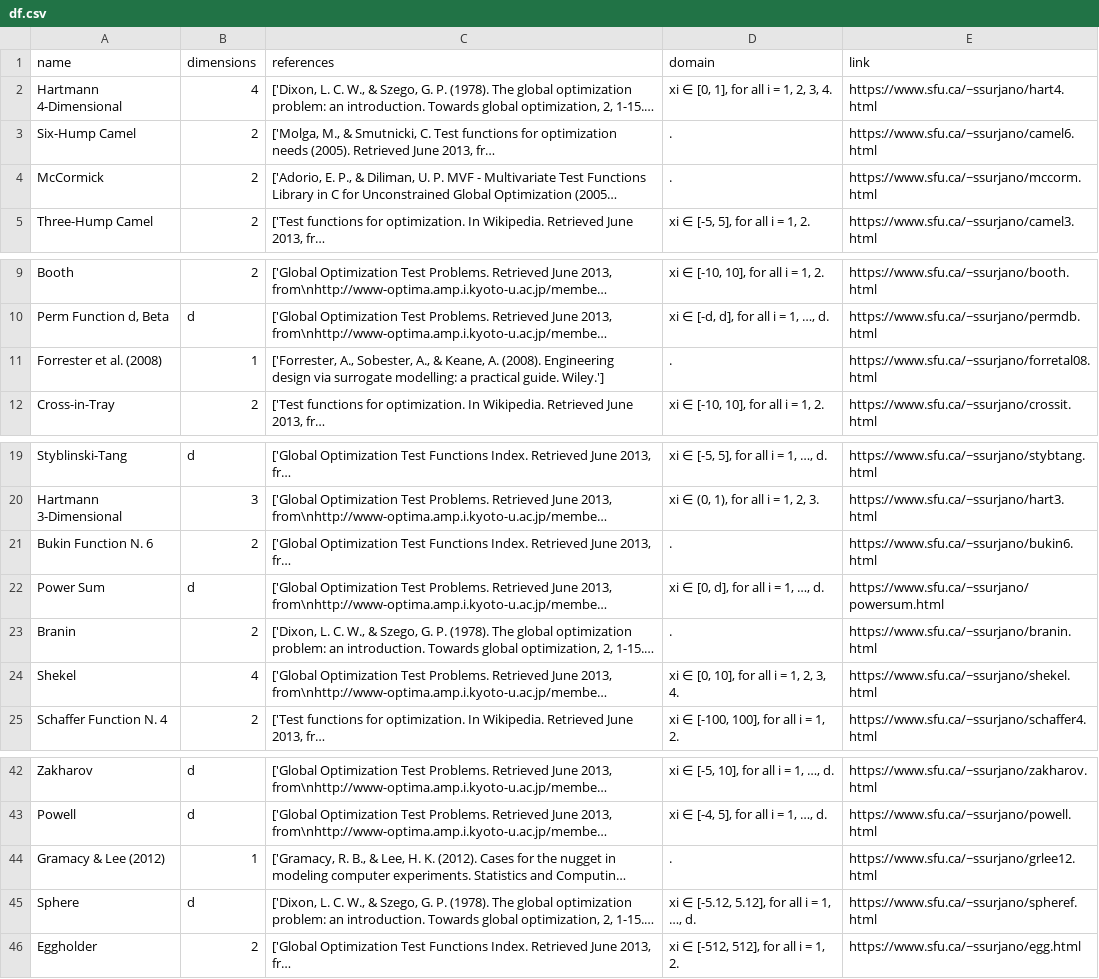
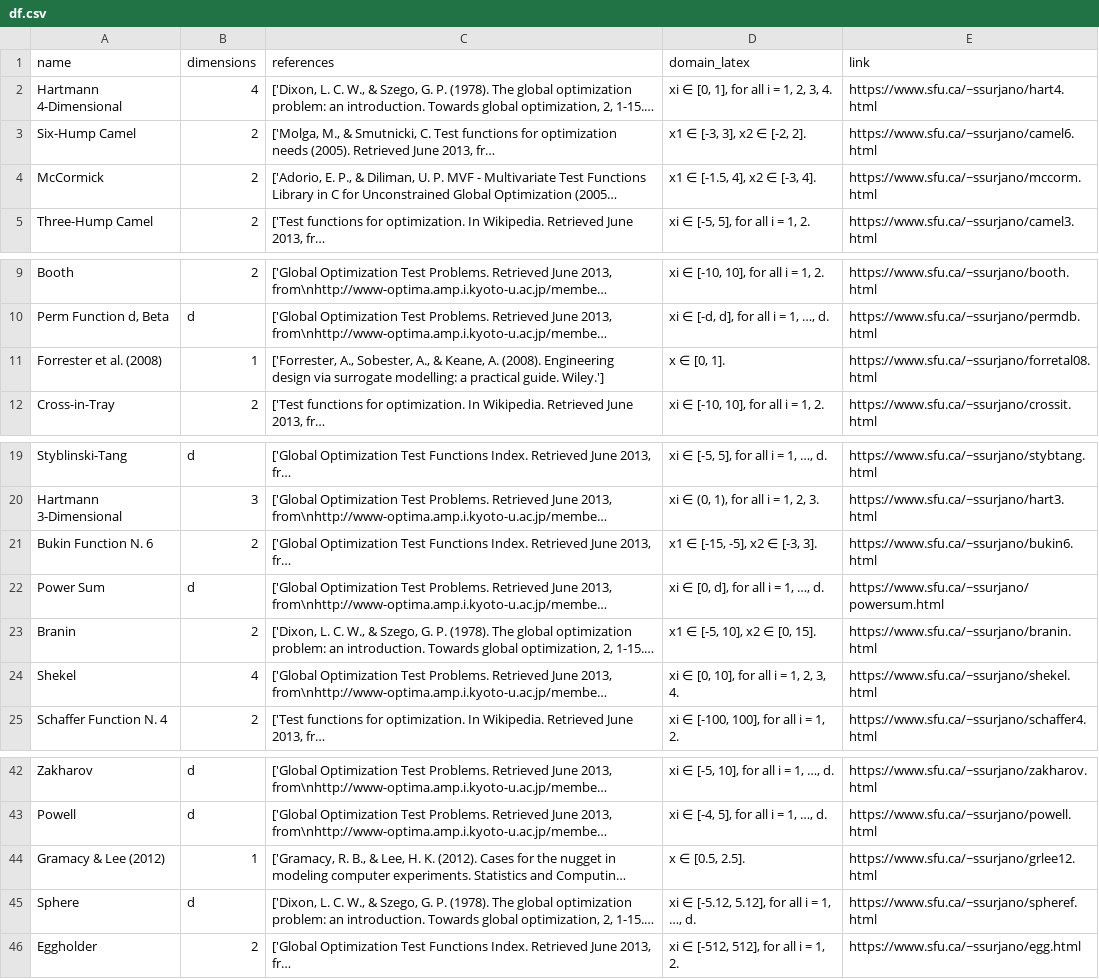
Before and after one commit to HeinrichWizardKreuser/mealpy-database, a CSV file: assets/sfu/df.csv, drawn as a sheet; only a part is shown, gaps mark what is left out; long unchanged cells end in …; the diff names each change by its address in the sheet, - before the commit and + after, or states it on an @@ line.

Commit message:
more cleanly defined domain, minima and their latex variants

```diff
--- a/assets/sfu/df.csv
+++ b/assets/sfu/df.csv
-D1: domain
+D1: domain_latex
-D3 (domain_latex): .
+D3 (domain_latex): x1 ∈ [-3, 3], x2 ∈ [-2, 2].
-D4 (domain_latex): .
+D4 (domain_latex): x1 ∈ [-1.5, 4], x2 ∈ [-3, 4].
-D11 (domain_latex): .
+D11 (domain_latex): x ∈ [0, 1].
-D21 (domain_latex): .
+D21 (domain_latex): x1 ∈ [-15, -5], x2 ∈ [-3, 3].
-D23 (domain_latex): .
+D23 (domain_latex): x1 ∈ [-5, 10], x2 ∈ [0, 15].
-D44 (domain_latex): .
+D44 (domain_latex): x ∈ [0.5, 2.5].
```
Also changed, not shown: assets/benchmarkfcns/df.csv, 6 other files.
